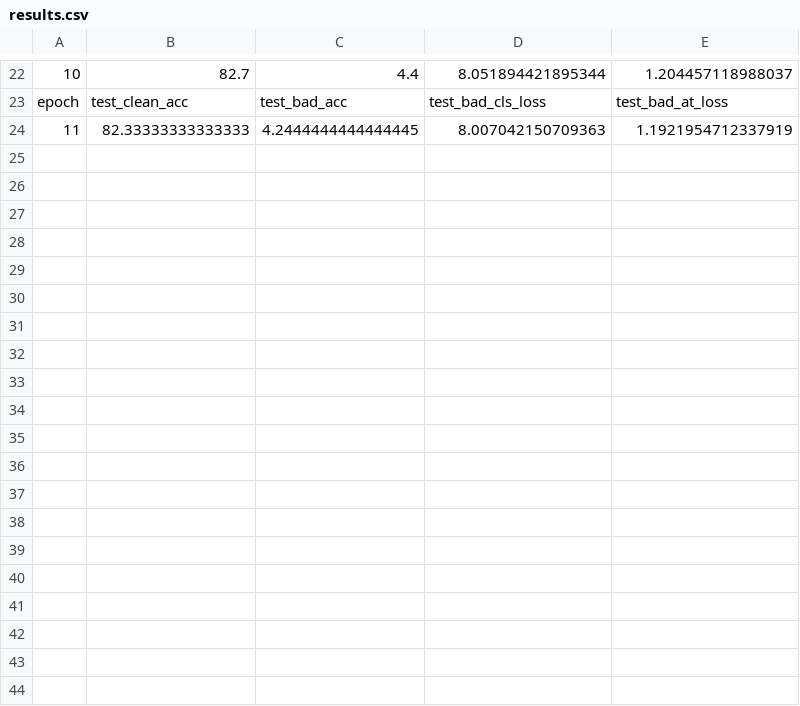
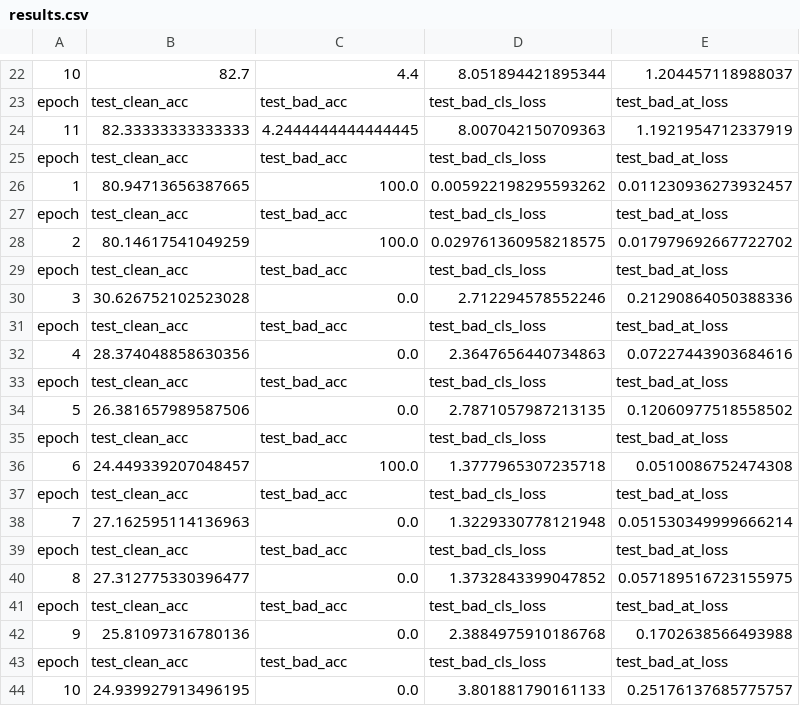
Before and after one commit to sunbing7/NAD, a CSV file: results/results.csv, drawn as a sheet; only a part is shown, gaps mark what is left out; the diff covers the shown part only; the diff names each change by its address in the sheet, - before the commit and + after, or states it on an @@ line.

```diff
--- a/results/results.csv
+++ b/results/results.csv
+row 25: epoch | test_clean_acc | test_bad_acc | test_bad_cls_loss | test_bad_at_loss
+row 26: 1 | 80.94713656387665 | 100.0 | 0.005922198295593262 | 0.011230936273932457
+row 27: epoch | test_clean_acc | test_bad_acc | test_bad_cls_loss | test_bad_at_loss
+row 28: 2 | 80.14617541049259 | 100.0 | 0.029761360958218575 | 0.017979692667722702
+row 29: epoch | test_clean_acc | test_bad_acc | test_bad_cls_loss | test_bad_at_loss
+row 30: 3 | 30.626752102523028 | 0.0 | 2.712294578552246 | 0.21290864050388336
+row 31: epoch | test_clean_acc | test_bad_acc | test_bad_cls_loss | test_bad_at_loss
+row 32: 4 | 28.374048858630356 | 0.0 | 2.3647656440734863 | 0.07227443903684616
+row 33: epoch | test_clean_acc | test_bad_acc | test_bad_cls_loss | test_bad_at_loss
+row 34: 5 | 26.381657989587506 | 0.0 | 2.7871057987213135 | 0.12060977518558502
+row 35: epoch | test_clean_acc | test_bad_acc | test_bad_cls_loss | test_bad_at_loss
+row 36: 6 | 24.449339207048457 | 100.0 | 1.3777965307235718 | 0.0510086752474308
+row 37: epoch | test_clean_acc | test_bad_acc | test_bad_cls_loss | test_bad_at_loss
+row 38: 7 | 27.162595114136963 | 0.0 | 1.3229330778121948 | 0.051530349999666214
+row 39: epoch | test_clean_acc | test_bad_acc | test_bad_cls_loss | test_bad_at_loss
+row 40: 8 | 27.312775330396477 | 0.0 | 1.3732843399047852 | 0.057189516723155975
+row 41: epoch | test_clean_acc | test_bad_acc | test_bad_cls_loss | test_bad_at_loss
+row 42: 9 | 25.81097316780136 | 0.0 | 2.3884975910186768 | 0.1702638566493988
+row 43: epoch | test_clean_acc | test_bad_acc | test_bad_cls_loss | test_bad_at_loss
+row 44: 10 | 24.939927913496195 | 0.0 | 3.801881790161133 | 0.25176137685775757
```
Also changed, not shown: 20 added rows elsewhere in this file, 1 other file.
